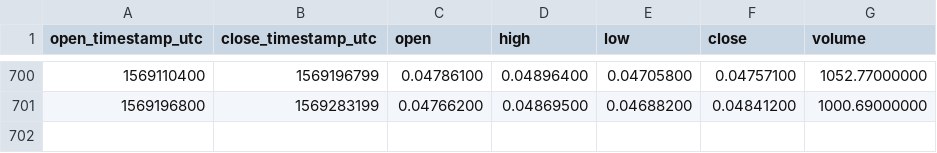
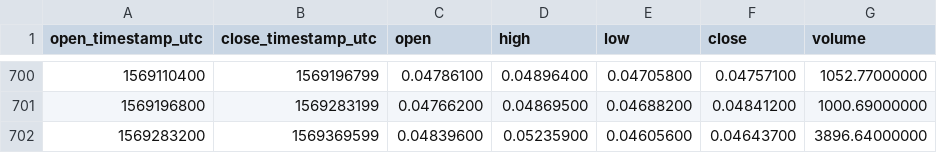
Before and after one commit to cryptobigbro/binance-BTGETH, a CSV file: binance-BTGETH-1d.csv, drawn as a sheet; only a part is shown, gaps mark what is left out; the diff names each change by its address in the sheet, - before the commit and + after, or states it on an @@ line.

Commit message:
Update OHLCV data.

```diff
--- a/binance-BTGETH-1d.csv
+++ b/binance-BTGETH-1d.csv
+row 702: 1569283200 | 1569369599 | 0.04839600 | 0.05235900 | 0.04605600 | 0.04643700 | 3896.64000000
```
Also changed, not shown: 1 other file.
